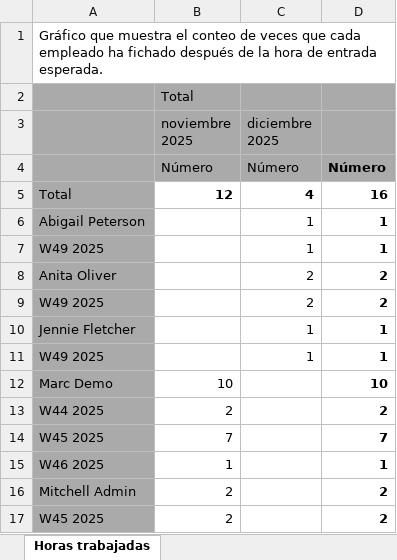
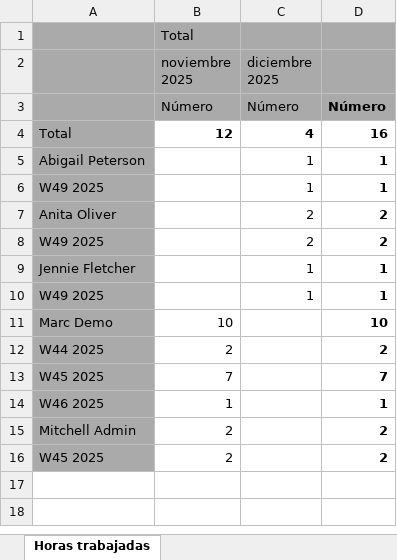
Before and after one commit to Cheng17415/2DAM_Chengzhe, an Excel workbook: 10. Sistemas de gestion empresarial/ConteoDeImpuntualidad.xlsx, sheet Horas trabajadas, drawn as a sheet; values as stored, in another font and other column widths than the file's, no borders; charts and pictures not drawn; the diff names each change by its address in the sheet, - before the commit and + after, or states it on an @@ line.

```diff
--- a/10. Sistemas de gestion empresarial/ConteoDeImpuntualidad.xlsx (sheet Horas trabajadas)
+++ b/10. Sistemas de gestion empresarial/ConteoDeImpuntualidad.xlsx (sheet Horas trabajadas)
-row 1: Gráfico que muestra el conteo de veces que cada empleado ha fichado después de la hora de entrada esperada.
```
Also changed, not shown: charts or pictures, 10. Sistemas de gestion empresarial/HabilidadesEmpleado.xlsx, 10. Sistemas de gestion empresarial/HorasTrabajadas3Meses.xlsx, 8 other files.
